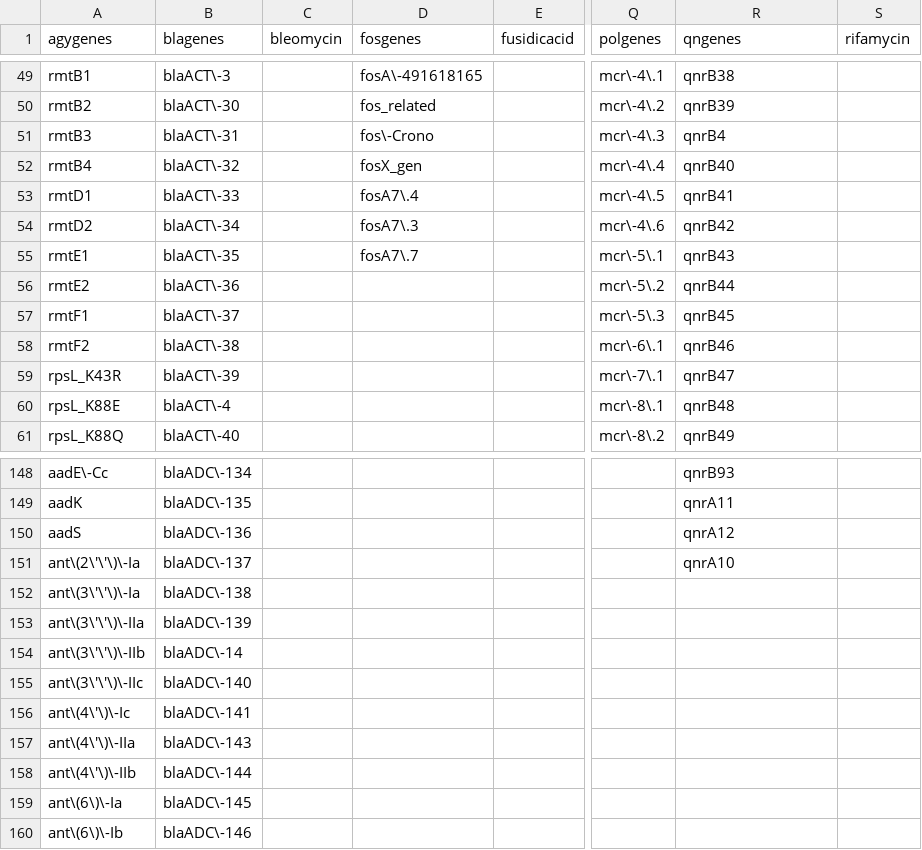
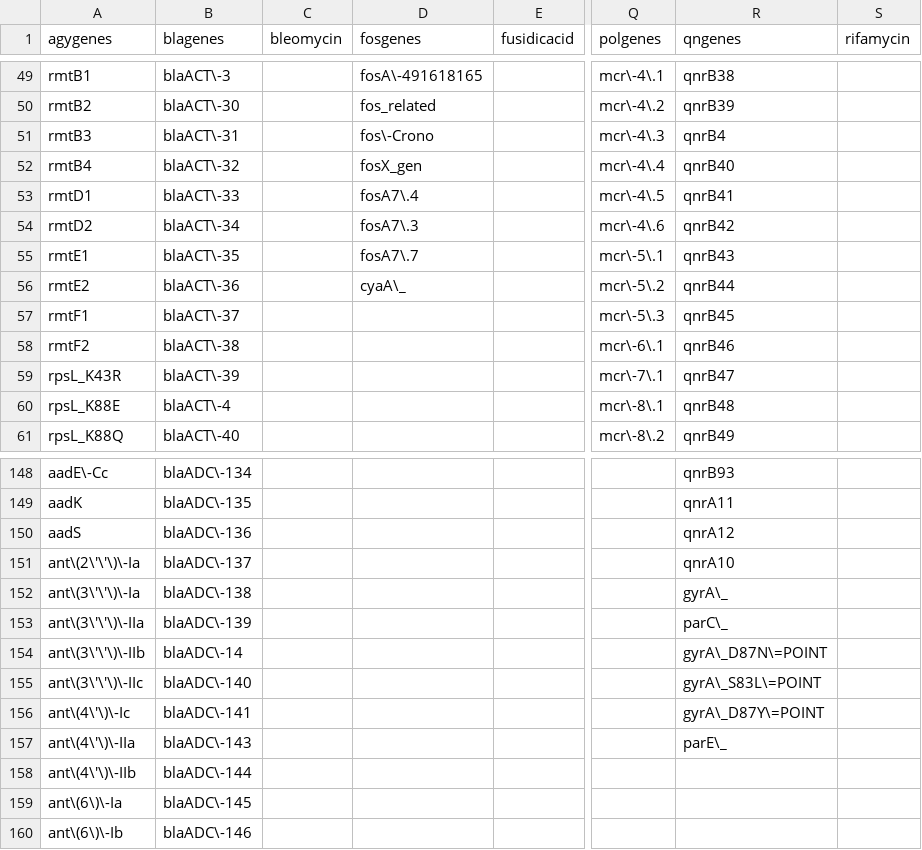
Before and after one commit to OLC-Bioinformatics/source_and_resistance_categorizer, a CSV file: resistance_genes.csv, drawn as a sheet; only a part is shown, gaps mark what is left out; the diff names each change by its address in the sheet, - before the commit and + after, or states it on an @@ line.

Commit message:
Add files via upload

```diff
--- a/resistance_genes.csv
+++ b/resistance_genes.csv
-D56 (fosgenes): (empty)
+D56 (fosgenes): cyaA\_
-R152 (qngenes): (empty)
+R152 (qngenes): gyrA\_
-R153 (qngenes): (empty)
+R153 (qngenes): parC\_
-R154 (qngenes): (empty)
+R154 (qngenes): gyrA\_D87N\=POINT
-R155 (qngenes): (empty)
+R155 (qngenes): gyrA\_S83L\=POINT
-R156 (qngenes): (empty)
+R156 (qngenes): gyrA\_D87Y\=POINT
-R157 (qngenes): (empty)
+R157 (qngenes): parE\_
```
